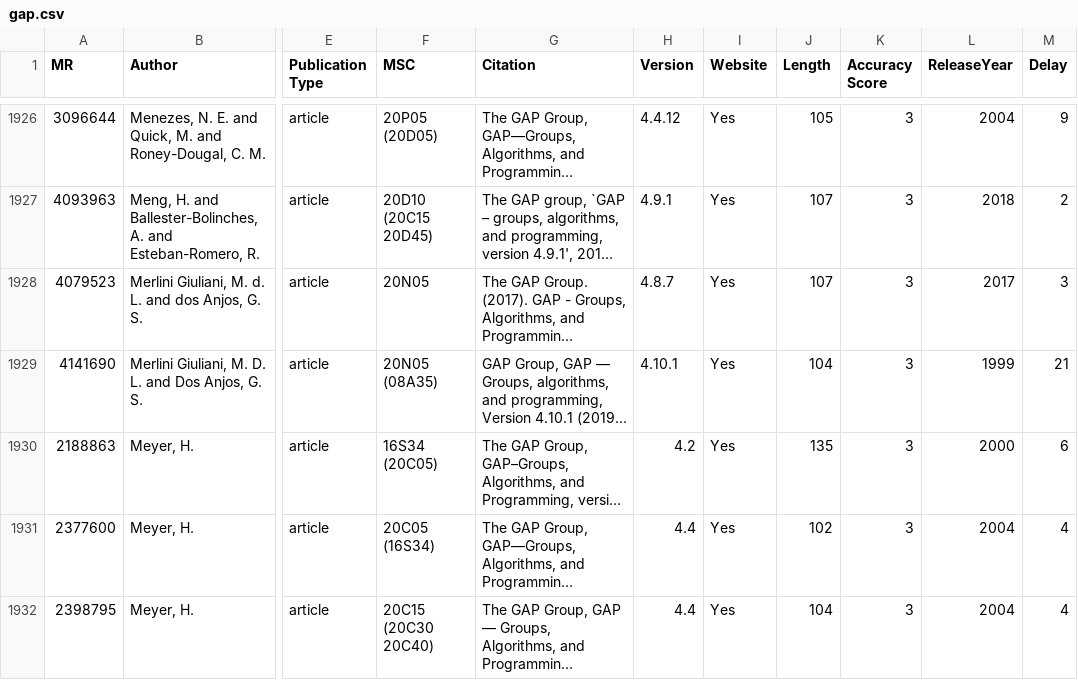
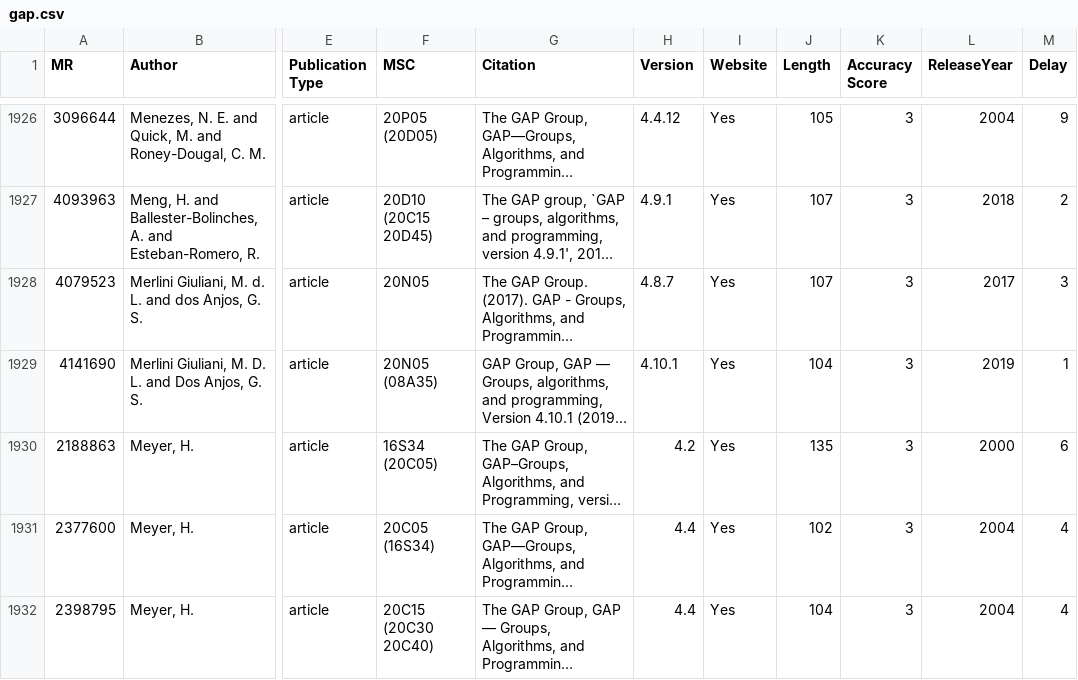
Before and after one commit to fliqper/GAP-Citations-Analyzator, a CSV file: notebooks/gap.csv, drawn as a sheet; only a part is shown, gaps mark what is left out; long unchanged cells end in …; the diff covers the shown part only; the diff names each change by its address in the sheet, - before the commit and + after, or states it on an @@ line.

```diff
--- a/notebooks/gap.csv
+++ b/notebooks/gap.csv
-L1929 (ReleaseYear): 1999
+L1929 (ReleaseYear): 2019
-M1929 (Delay): 21
+M1929 (Delay): 1
```
Also changed, not shown: 153 edited cells elsewhere in this file, notebooks/citations_countries.csv, notebooks/full.csv, 3 other files.
